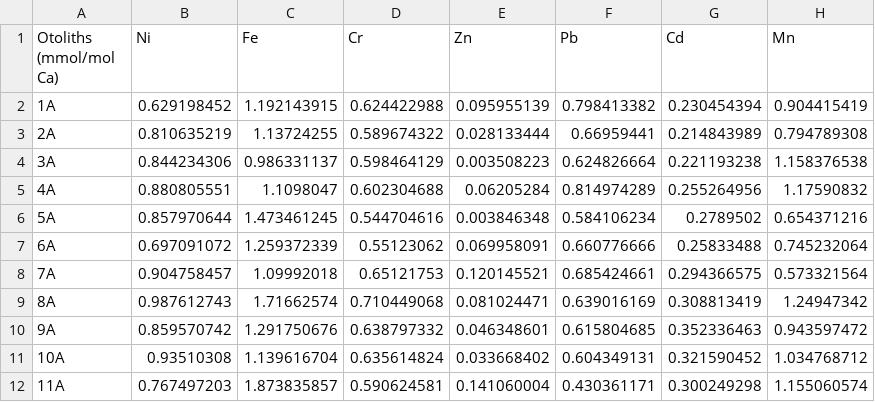
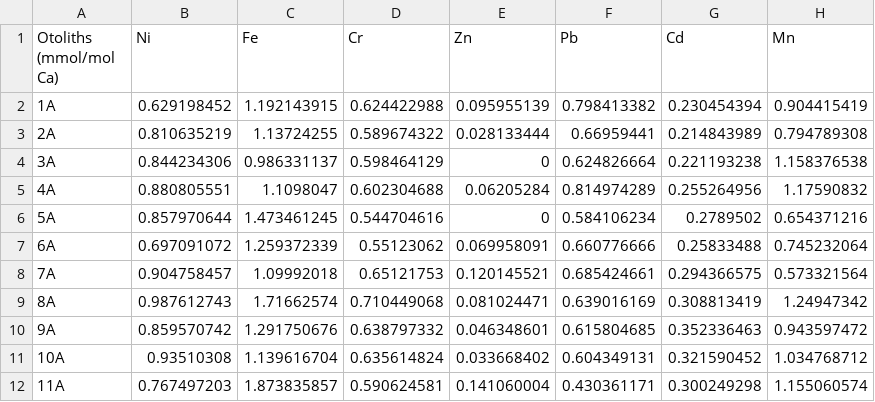
Before and after one commit to HaydenSchilling/MGLMs-Otoliths, a CSV file: Data/Otolith_data_mmol_mol_Ca.csv, drawn as a sheet; only a part is shown; the diff covers the shown part only; the diff names each change by its address in the sheet, - before the commit and + after, or states it on an @@ line.

```diff
--- a/Data/Otolith_data_mmol_mol_Ca.csv
+++ b/Data/Otolith_data_mmol_mol_Ca.csv
-E4 (Zn): 0.003508223
+E4 (Zn): 0
-E6 (Zn): 0.003846348
+E6 (Zn): 0
```
Also changed, not shown: 14 edited cells elsewhere in this file, Data/Combined NMDS Ordination.csv, Data/Elements NMDS Ordination.csv, 57 other files.
